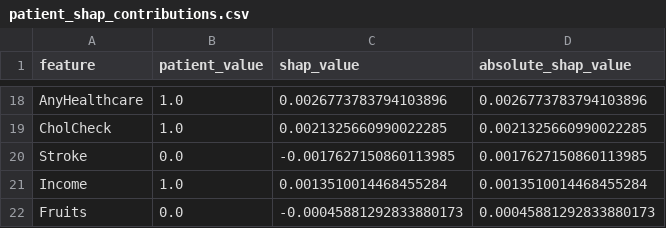
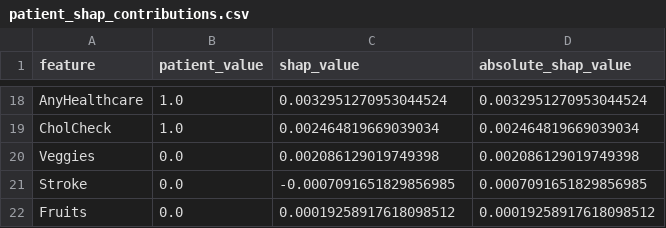
Before and after one commit to AA-49/digitalTwins, a CSV file: artifacts_notebook/patient_shap_contributions.csv, drawn as a sheet; only a part is shown, gaps mark what is left out; removed rows and columns are numbered as before the commit, all else as after; the diff covers the shown part only; the diff names each change by its address in the sheet, - before the commit and + after, or states it on an @@ line.

```diff
--- a/artifacts_notebook/patient_shap_contributions.csv
+++ b/artifacts_notebook/patient_shap_contributions.csv
-C18 (shap_value): 0.0026773783794103896
+C18 (shap_value): 0.0032951270953044524
-D18 (absolute_shap_value): 0.0026773783794103896
+D18 (absolute_shap_value): 0.0032951270953044524
-C19 (shap_value): 0.0021325660990022285
+C19 (shap_value): 0.002464819669039034
-D19 (absolute_shap_value): 0.0021325660990022285
+D19 (absolute_shap_value): 0.002464819669039034
+row 20: Veggies | 0.0 | 0.002086129019749398 | 0.002086129019749398
-C21 (shap_value): -0.0017627150860113985
+C21 (shap_value): -0.0007091651829856985
-D21 (absolute_shap_value): 0.0017627150860113985
+D21 (absolute_shap_value): 0.0007091651829856985
-row 21: Income | 1.0 | 0.0013510014468455284 | 0.0013510014468455284
-C22 (shap_value): -0.00045881292833880173
+C22 (shap_value): 0.00019258917618098512
-D22 (absolute_shap_value): 0.00045881292833880173
+D22 (absolute_shap_value): 0.00019258917618098512
```
Also changed, not shown: 5 added rows, 5 removed rows and 22 edited cells elsewhere in this file, artifacts_notebook/global_permutation_importance.csv, 8 other files.
